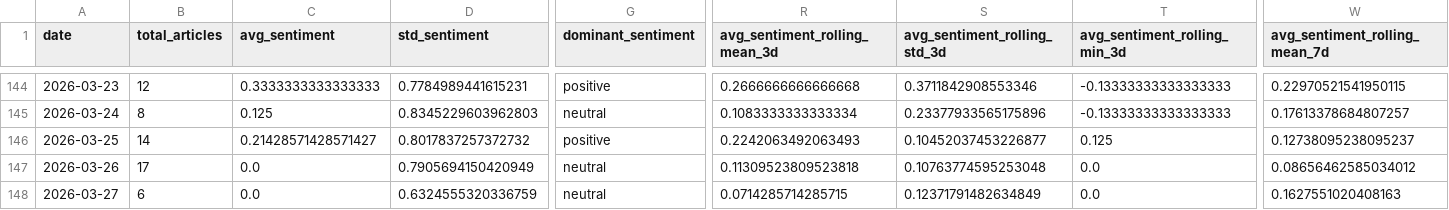
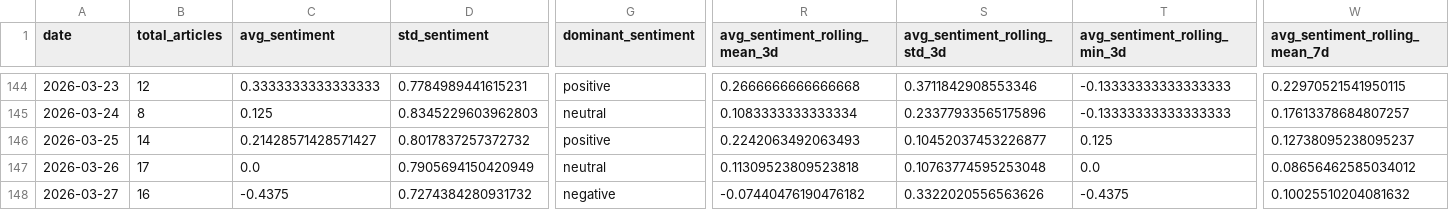
Before and after one commit to davidjosipovic/news-trend-analysis, a CSV file: data/processed/daily_aggregates.csv, drawn as a sheet; only a part is shown, gaps mark what is left out; the diff covers the shown part only; the diff names each change by its address in the sheet, - before the commit and + after, or states it on an @@ line.

```diff
--- a/data/processed/daily_aggregates.csv
+++ b/data/processed/daily_aggregates.csv
-B148 (total_articles): 6
+B148 (total_articles): 16
-C148 (avg_sentiment): 0.0
+C148 (avg_sentiment): -0.4375
-D148 (std_sentiment): 0.6324555320336759
+D148 (std_sentiment): 0.7274384280931732
-G148 (dominant_sentiment): neutral
+G148 (dominant_sentiment): negative
-R148 (avg_sentiment_rolling_mean_3d): 0.0714285714285715
+R148 (avg_sentiment_rolling_mean_3d): -0.07440476190476182
-S148 (avg_sentiment_rolling_std_3d): 0.12371791482634849
+S148 (avg_sentiment_rolling_std_3d): 0.3322020556563626
-T148 (avg_sentiment_rolling_min_3d): 0.0
+T148 (avg_sentiment_rolling_min_3d): -0.4375
-W148 (avg_sentiment_rolling_mean_7d): 0.1627551020408163
+W148 (avg_sentiment_rolling_mean_7d): 0.10025510204081632
```
Also changed, not shown: 32 edited cells elsewhere in this file, 12 other files.
